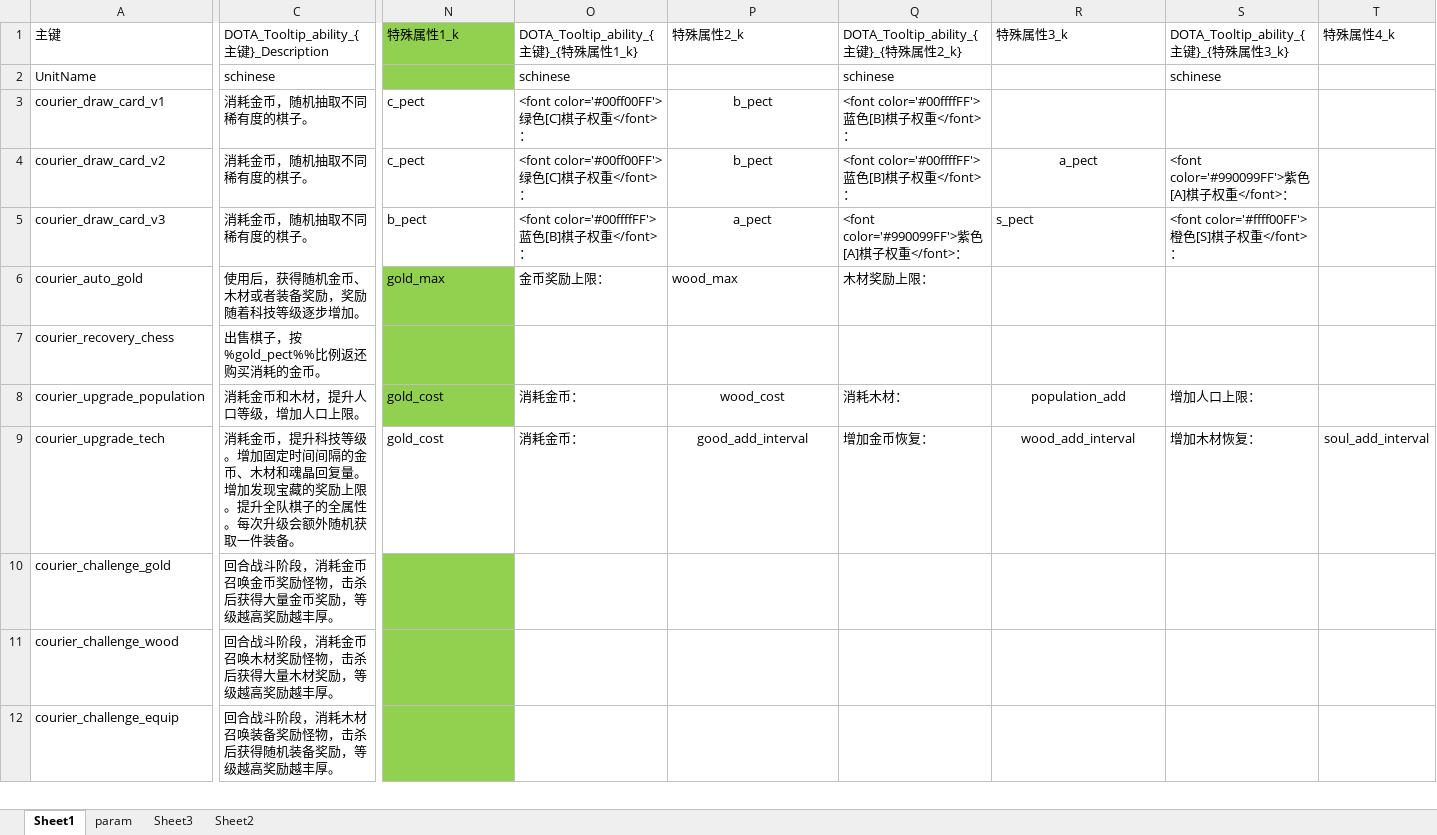
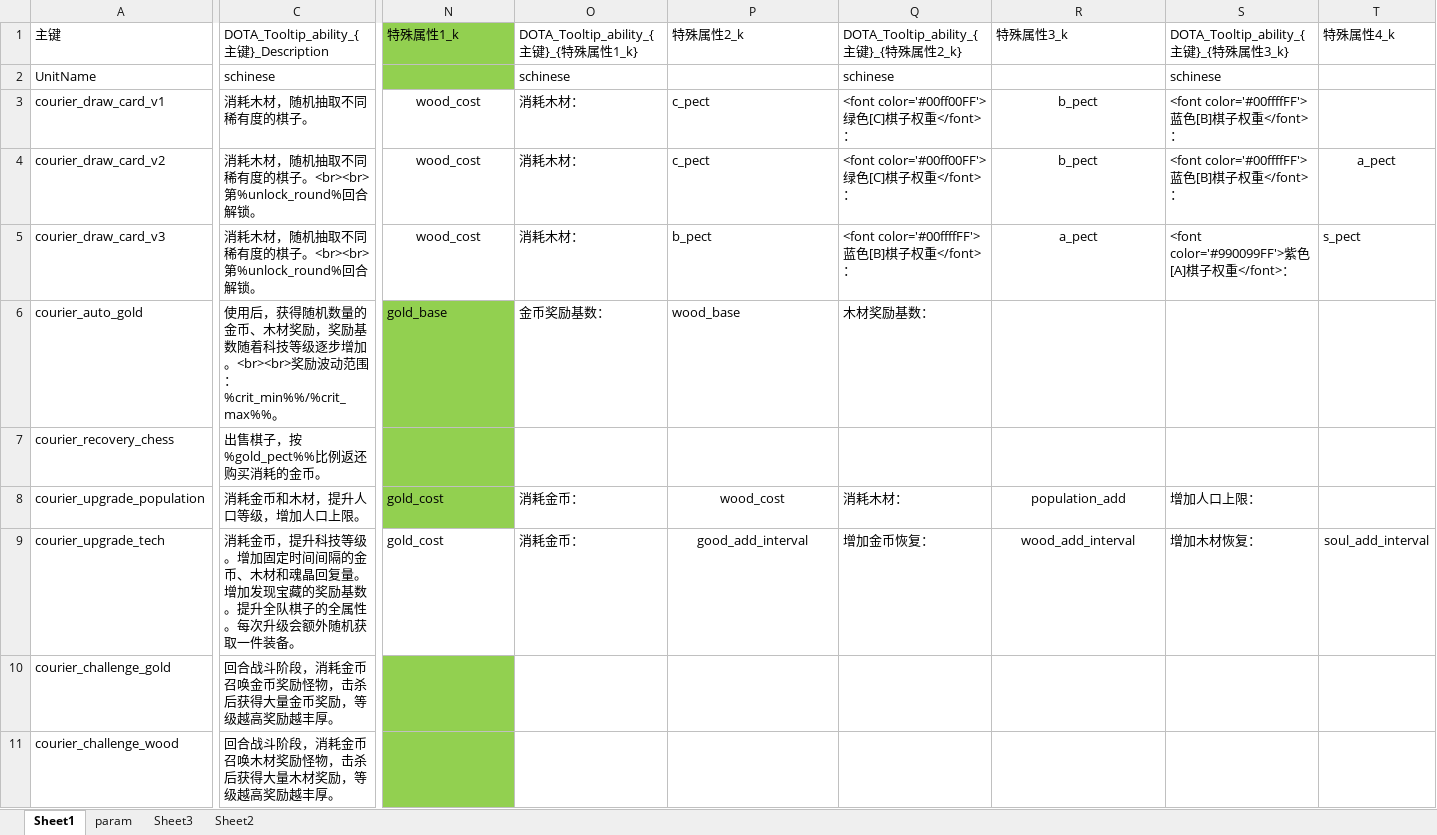
Before and after one commit to cchorseless/xiyou, an Excel workbook: code/excels/abilities/imba_abilities_lang.xlsx, sheet Sheet1, drawn as a sheet; only a part is shown, gaps mark what is left out; the shorter side is filled out with more unchanged rows; values as stored, in another font and other column widths than the file's, no borders; the diff covers the shown part only; the diff names each change by its address in the sheet, - before the commit and + after, or states it on an @@ line.

```diff
--- a/code/excels/abilities/imba_abilities_lang.xlsx (sheet Sheet1)
+++ b/code/excels/abilities/imba_abilities_lang.xlsx (sheet Sheet1)
-C3: 消耗金币，随机抽取不同稀有度的棋子。
+C3: 消耗木材，随机抽取不同稀有度的棋子。
-N3:N4: c_pect
+N3:N4: wood_cost
-N3:N5 alignment: left
+N3:N5 alignment: center
-O3:O4: <font color='#00ff00FF'>绿色[C]棋子权重</font>：
+O3:O4: 消耗木材：
-P3:P4: b_pect
+P3:P4: c_pect
-P3:P5 alignment: center
+P3:P5 alignment: left
-Q3:Q4: <font color='#00ffffFF'>蓝色[B]棋子权重</font>：
+Q3:Q4: <font color='#00ff00FF'>绿色[C]棋子权重</font>：
-R3: (empty)
+R3: b_pect
-S3: (empty)
+S3: <font color='#00ffffFF'>蓝色[B]棋子权重</font>：
-C4:C5: 消耗金币，随机抽取不同稀有度的棋子。
+C4:C5: 消耗木材，随机抽取不同稀有度的棋子。<br><br>第%unlock_round%回合解锁。
-R4: a_pect
+R4: b_pect
-S4: <font color='#990099FF'>紫色[A]棋子权重</font>：
+S4: <font color='#00ffffFF'>蓝色[B]棋子权重</font>：
-T4: (empty)
+T4: a_pect
-N5: b_pect
+N5: wood_cost
-O5: <font color='#00ffffFF'>蓝色[B]棋子权重</font>：
+O5: 消耗木材：
-P5: a_pect
+P5: b_pect
-Q5: <font color='#990099FF'>紫色[A]棋子权重</font>：
+Q5: <font color='#00ffffFF'>蓝色[B]棋子权重</font>：
-R5: s_pect
+R5: a_pect
-R5 alignment: left
+R5 alignment: center
-S5: <font color='#ffff00FF'>橙色[S]棋子权重</font>：
+S5: <font color='#990099FF'>紫色[A]棋子权重</font>：
-T5: (empty)
+T5: s_pect
-C6: …获得随机金币、木材或者装备奖励，奖励随着科技等级逐步增加。
+C6: …获得随机数量的金币、木材奖励，奖励基数随着科技等级逐步增加。<br><br>奖励波动范围：%crit_min%%/%crit_max%%。
-N6: gold_max
+N6: gold_base
-O6: 金币奖励上限：
+O6: 金币奖励基数：
-P6: wood_max
+P6: wood_base
-Q6: 木材奖励上限：
+Q6: 木材奖励基数：
-C9: …藏的奖励上限。提升全…
+C9: …藏的奖励基数。提升全…
```
Also changed, not shown: 2 edited cells elsewhere in this sheet, code/excels/abilities/courier_abilities.xlsx, code/excels/building/building_unit_tower.xlsx, 37 other files.
